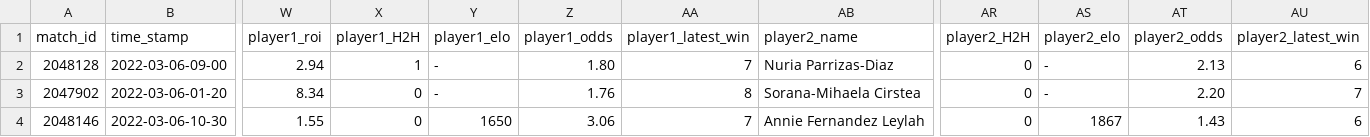
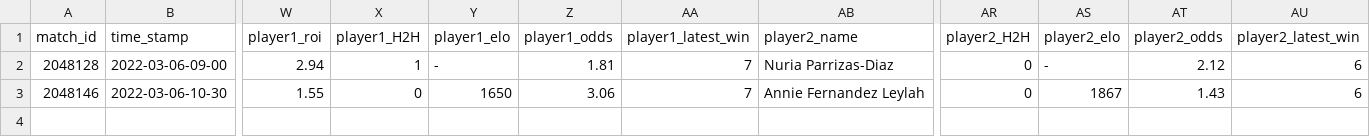
Before and after one commit to ebijun1007/tennis_major_tour_scraper, a CSV file: data/next_48_hours_match.csv, drawn as a sheet; only a part is shown, gaps mark what is left out; rows hold the shown columns only; the diff names each change by its address in the sheet, - before the commit and + after, or states it on an @@ line.

```diff
--- a/data/next_48_hours_match.csv
+++ b/data/next_48_hours_match.csv
-Z2 (player1_odds): 1.80
+Z2 (player1_odds): 1.81
-AT2 (player2_odds): 2.13
+AT2 (player2_odds): 2.12
-row 3: 2047902 | 2022-03-06-01-20 | 8.34 | 0 | - | 1.76 | 8 | Sorana-Mihaela Cirstea | 0 | - | 2.20 | 7
```
Also changed, not shown: merged.csv, wta.csv, 8 other files.
